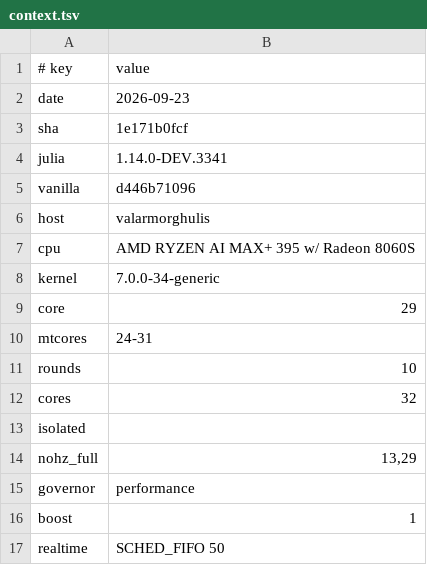
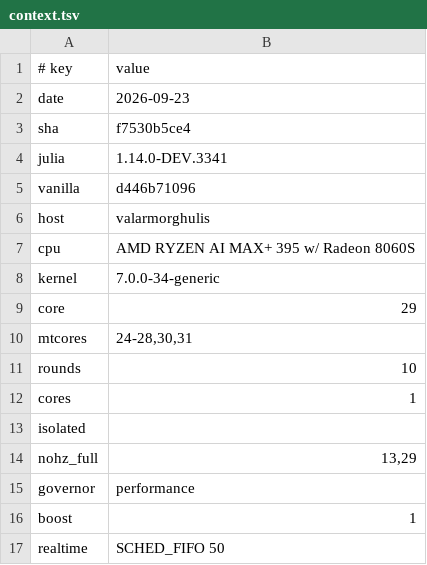
Before and after one commit to levy/julia, a TSV file: contrib/memory-regions/results/data/checked/context.tsv, drawn as a sheet.

```diff
--- a/contrib/memory-regions/results/data/checked/context.tsv
+++ b/contrib/memory-regions/results/data/checked/context.tsv
@@ -2,3 +2,3 @@
 date	2026-09-23
-sha	1e171b0fcf
+sha	f7530b5ce4
 julia	1.14.0-DEV.3341
@@ -9,5 +9,5 @@ kernel	7.0.0-34-generic
 core	29
-mtcores	24-31
+mtcores	24-28,30,31
 rounds	10
-cores	32
+cores	1
 isolated	
```
Also changed, not shown: contrib/memory-regions/results/data/ccdf_nocensus_W200.tsv, contrib/memory-regions/results/data/checked/census_pause.tsv, 5 other files.
